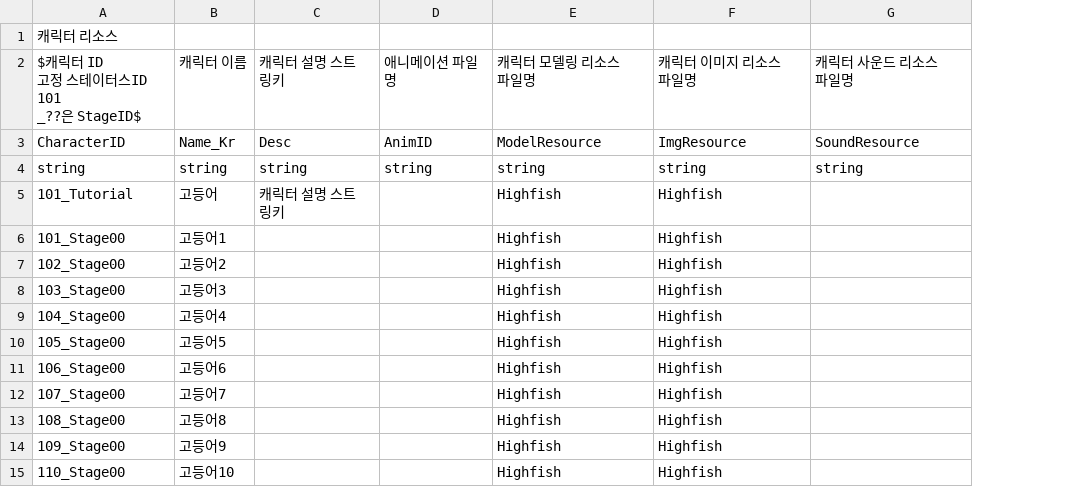
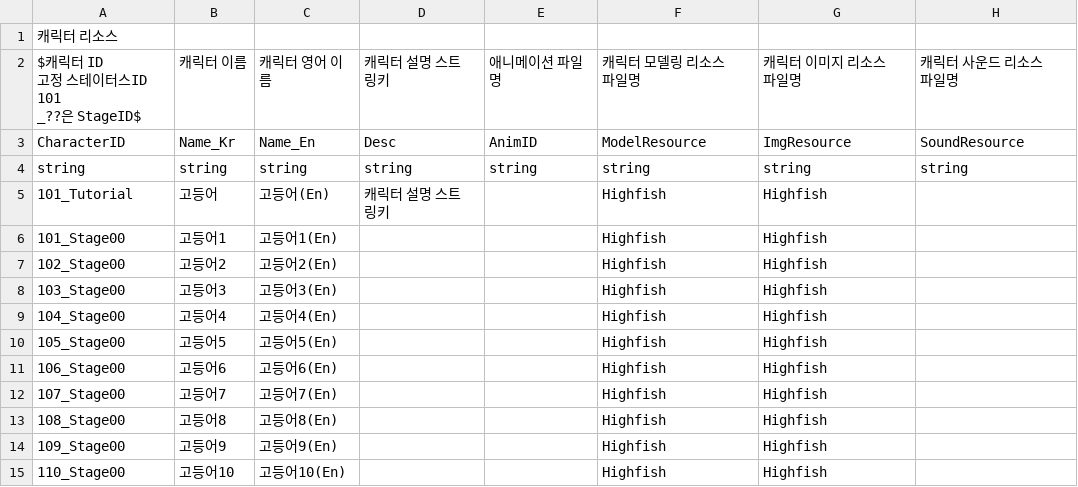
Before and after one commit to CGRJ2/UniMo-GardenOfStars, a CSV file: Assets/000WorkSpaces/JTW/Csvs/CharacterCsv.csv, drawn as a sheet; the diff names each change by its address in the sheet, - before the commit and + after, or states it on an @@ line.

```diff
--- a/Assets/000WorkSpaces/JTW/Csvs/CharacterCsv.csv
+++ b/Assets/000WorkSpaces/JTW/Csvs/CharacterCsv.csv
+column C, rows 2-15: 캐릭터 영어 이름 | Name_En | string | 고등어(En) | 고등어1(En) | 고등어2(En) | 고등어3(En) | 고등어4(En) | 고등어5(En) | 고등어6(En) | 고등어7(En) | 고등어8(En) | 고등어9(En) | 고등어10(En)
```
Also changed, not shown: 2 other files.
